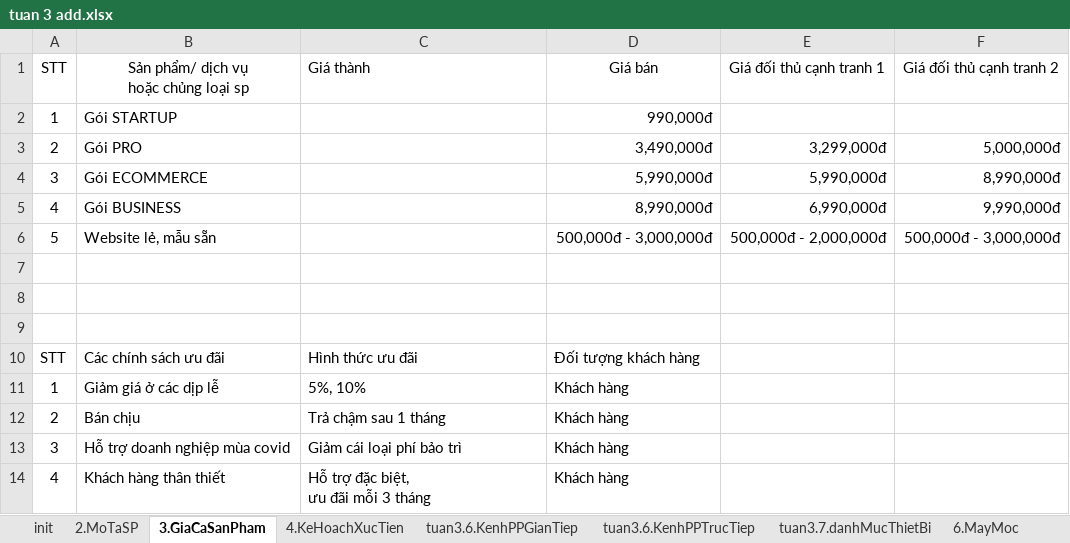
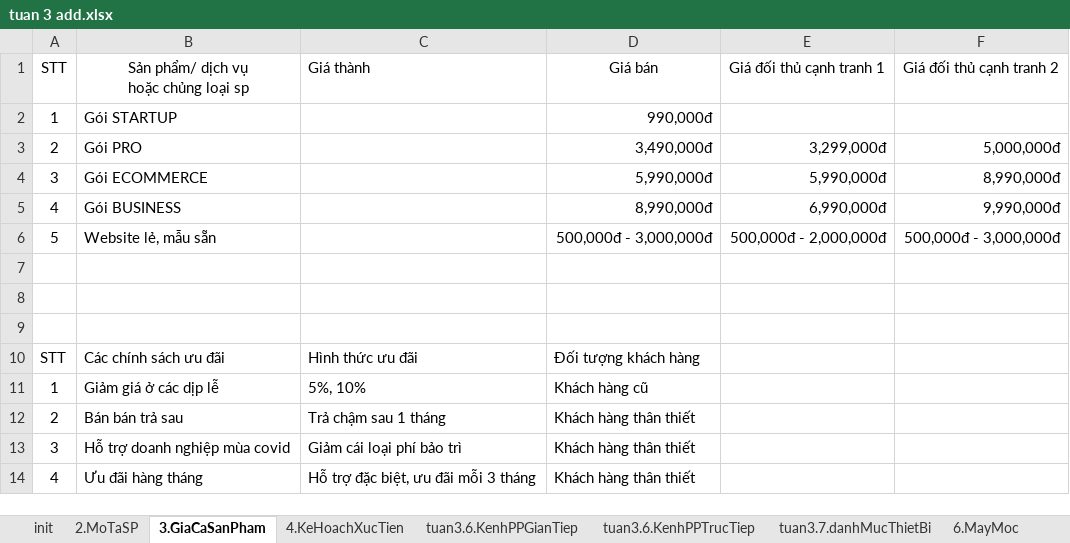
Before and after one commit to danglaiacc/kn, an Excel workbook: tuan 3 add.xlsx, sheet 3.GiaCaSanPham, drawn as a sheet; values as stored, in another font and other column widths than the file's, no borders; ↵ is a line break in a cell; the diff names each change by its address in the sheet, - before the commit and + after, or states it on an @@ line.

```diff
--- a/tuan 3 add.xlsx (sheet 3.GiaCaSanPham)
+++ b/tuan 3 add.xlsx (sheet 3.GiaCaSanPham)
-D11 (Giá bán): Khách hàng
+D11 (Giá bán): Khách hàng cũ
-B12: Bán chịu
+B12: Bán bán trả sau
-D12:D14 (Giá bán): Khách hàng
+D12:D14 (Giá bán): Khách hàng thân thiết
-B14: Khách hàng thân thiết
+B14: Ưu đãi hàng tháng
-C14 (Giá thành): Hỗ trợ đặc biệt, ↵ ưu đãi mỗi 3 tháng
+C14 (Giá thành): Hỗ trợ đặc biệt, ưu đãi mỗi 3 tháng
```
Also changed, not shown: 2 other files.
